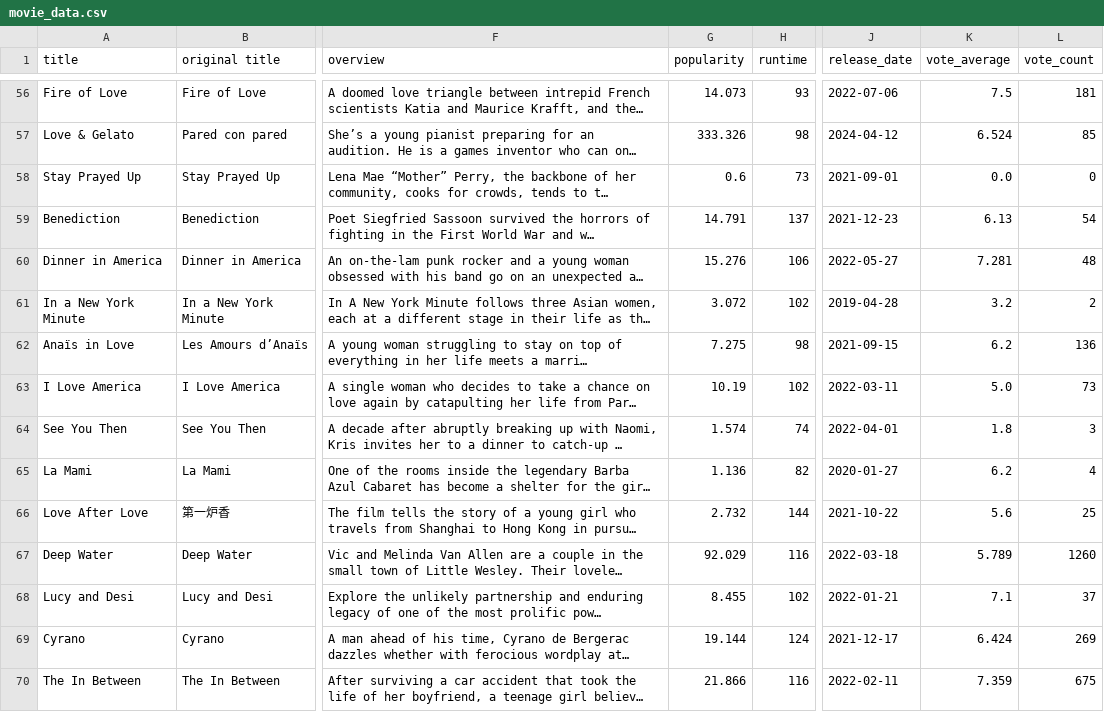
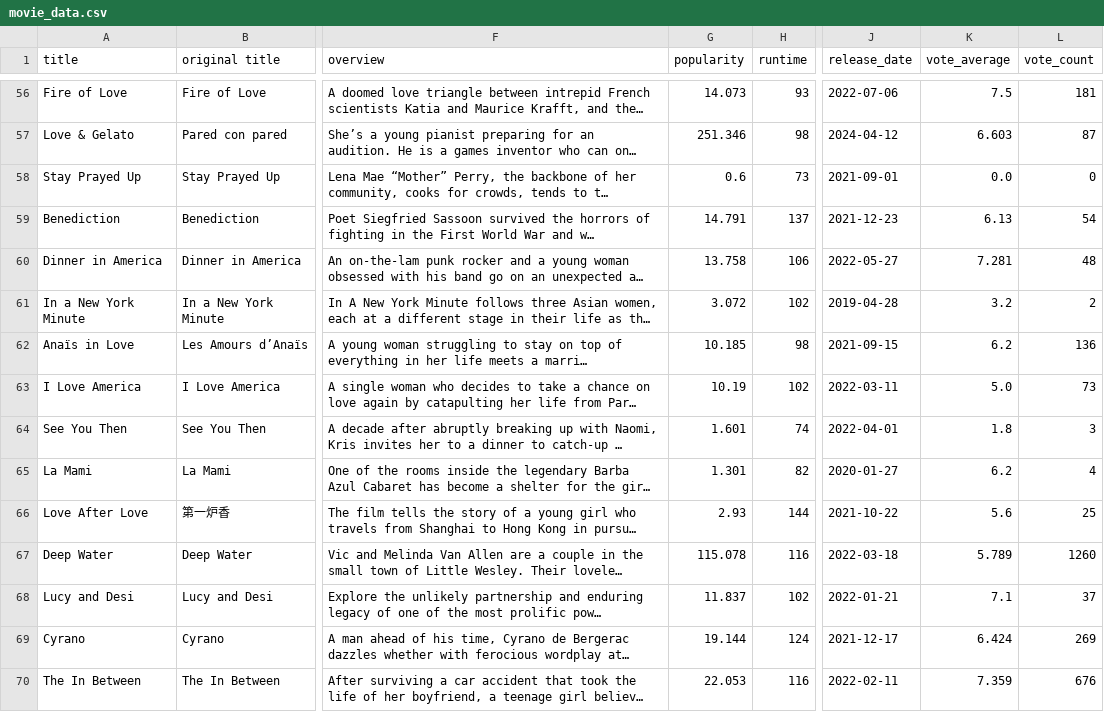
Before and after one commit to dannygallardo/data-sourcing-challenge, a CSV file: movie_data.csv, drawn as a sheet; only a part is shown, gaps mark what is left out; long unchanged cells end in …; the diff covers the shown part only; the diff names each change by its address in the sheet, - before the commit and + after, or states it on an @@ line.

```diff
--- a/movie_data.csv
+++ b/movie_data.csv
-G57 (popularity): 333.326
+G57 (popularity): 251.346
-K57 (vote_average): 6.524
+K57 (vote_average): 6.603
-L57 (vote_count): 85
+L57 (vote_count): 87
-G60 (popularity): 15.276
+G60 (popularity): 13.758
-G62 (popularity): 7.275
+G62 (popularity): 10.185
-G64 (popularity): 1.574
+G64 (popularity): 1.601
-G65 (popularity): 1.136
+G65 (popularity): 1.301
-G66 (popularity): 2.732
+G66 (popularity): 2.93
-G67 (popularity): 92.029
+G67 (popularity): 115.078
-G68 (popularity): 8.455
+G68 (popularity): 11.837
-G70 (popularity): 21.866
+G70 (popularity): 22.053
-L70 (vote_count): 675
+L70 (vote_count): 676
```
Also changed, not shown: 153 edited cells elsewhere in this file, 1 other file.
